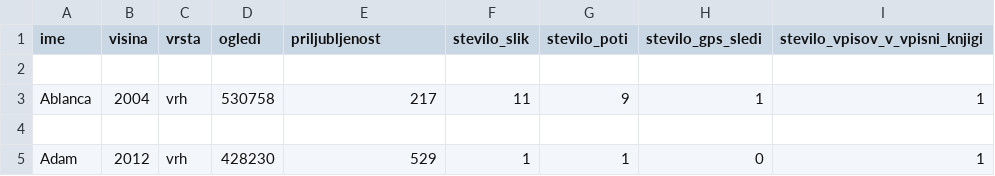
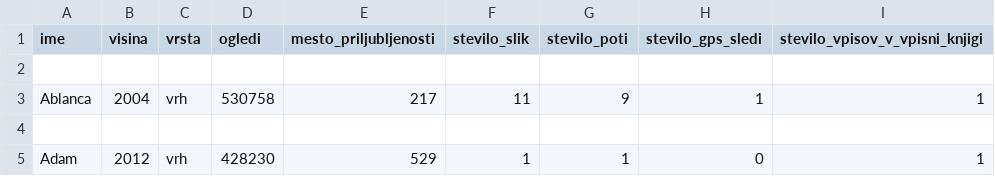
Before and after one commit to MozinaTadeja/Julijske-Alpe, a CSV file: obdelani-podatki/hribi.csv, drawn as a sheet; only a part is shown.

```diff
--- a/obdelani-podatki/hribi.csv
+++ b/obdelani-podatki/hribi.csv
@@ -1,2 +1,2 @@
-ime,visina,vrsta,ogledi,priljubljenost,stevilo_slik,stevilo_poti,stevilo_gps_sledi,stevilo_vpisov_v_vpisni_knjigi
+ime,visina,vrsta,ogledi,mesto_priljubljenosti,stevilo_slik,stevilo_poti,stevilo_gps_sledi,stevilo_vpisov_v_vpisni_knjigi
 
```
Also changed, not shown: 4 other files.
